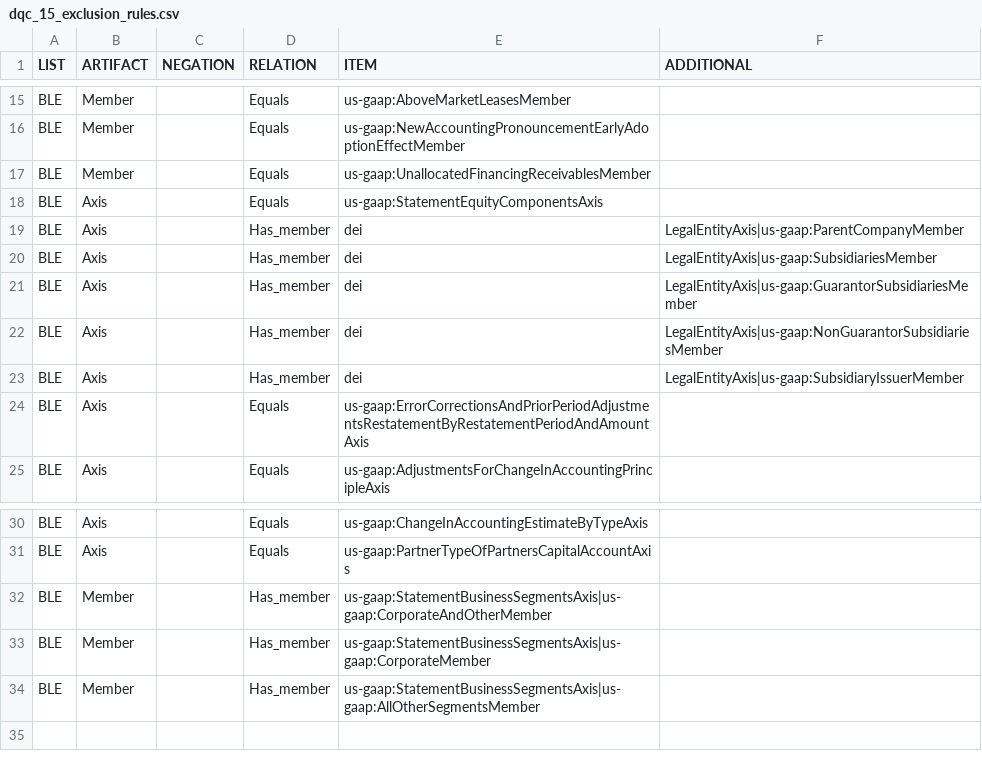
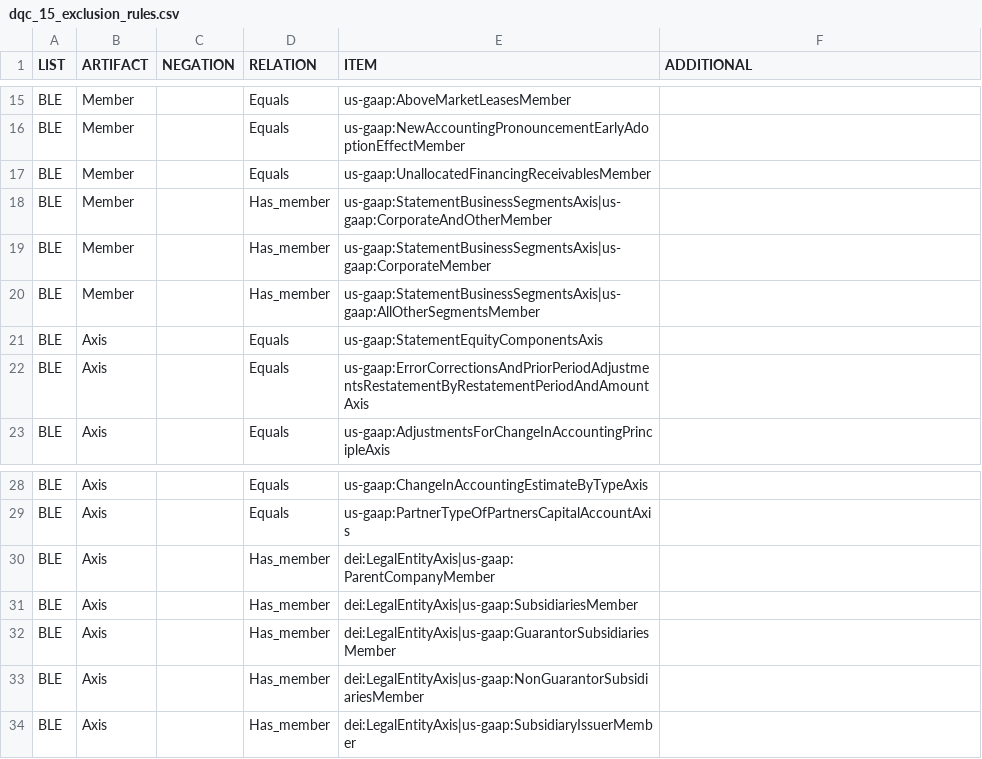
Before and after one commit to DataQualityCommittee/dqc_us_rules, a CSV file: dqc_us_rules/resources/DQC_US_0015/dqc_15_exclusion_rules.csv, drawn as a sheet; only a part is shown, gaps mark what is left out.

Commit message:
XS-3165: Typos in exclusion list

```diff
--- a/dqc_us_rules/resources/DQC_US_0015/dqc_15_exclusion_rules.csv
+++ b/dqc_us_rules/resources/DQC_US_0015/dqc_15_exclusion_rules.csv
@@ -17,8 +17,6 @@ BLE,Member,,Equals,us-gaap:NewAccountingPronouncementEarlyAdoptionEffectMember
 BLE,Member,,Equals,us-gaap:UnallocatedFinancingReceivablesMember
+BLE,Member,,Has_member,us-gaap:StatementBusinessSegmentsAxis|us-gaap:CorporateAndOtherMember
+BLE,Member,,Has_member,us-gaap:StatementBusinessSegmentsAxis|us-gaap:CorporateMember
+BLE,Member,,Has_member,us-gaap:StatementBusinessSegmentsAxis|us-gaap:AllOtherSegmentsMember
 BLE,Axis,,Equals,us-gaap:StatementEquityComponentsAxis
-BLE,Axis,,Has_member,dei,LegalEntityAxis|us-gaap:ParentCompanyMember
-BLE,Axis,,Has_member,dei,LegalEntityAxis|us-gaap:SubsidiariesMember
-BLE,Axis,,Has_member,dei,LegalEntityAxis|us-gaap:GuarantorSubsidiariesMember
-BLE,Axis,,Has_member,dei,LegalEntityAxis|us-gaap:NonGuarantorSubsidiariesMember
-BLE,Axis,,Has_member,dei,LegalEntityAxis|us-gaap:SubsidiaryIssuerMember
 BLE,Axis,,Equals,us-gaap:ErrorCorrectionsAndPriorPeriodAdjustmentsRestatementByRestatementPeriodAndAmountAxis
@@ -31,4 +29,6 @@ BLE,Axis,,Equals,us-gaap:ChangeInAccountingEstimateByTypeAxis
 BLE,Axis,,Equals,us-gaap:PartnerTypeOfPartnersCapitalAccountAxis
-BLE,Member,,Has_member,us-gaap:StatementBusinessSegmentsAxis|us-gaap:CorporateAndOtherMember
-BLE,Member,,Has_member,us-gaap:StatementBusinessSegmentsAxis|us-gaap:CorporateMember
-BLE,Member,,Has_member,us-gaap:StatementBusinessSegmentsAxis|us-gaap:AllOtherSegmentsMember
+BLE,Axis,,Has_member,dei:LegalEntityAxis|us-gaap:ParentCompanyMember
+BLE,Axis,,Has_member,dei:LegalEntityAxis|us-gaap:SubsidiariesMember
+BLE,Axis,,Has_member,dei:LegalEntityAxis|us-gaap:GuarantorSubsidiariesMember
+BLE,Axis,,Has_member,dei:LegalEntityAxis|us-gaap:NonGuarantorSubsidiariesMember
+BLE,Axis,,Has_member,dei:LegalEntityAxis|us-gaap:SubsidiaryIssuerMember
```
